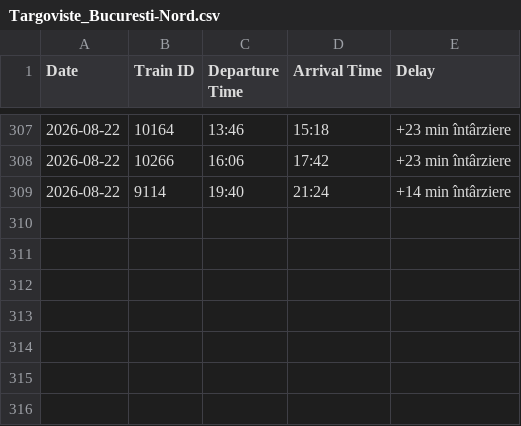
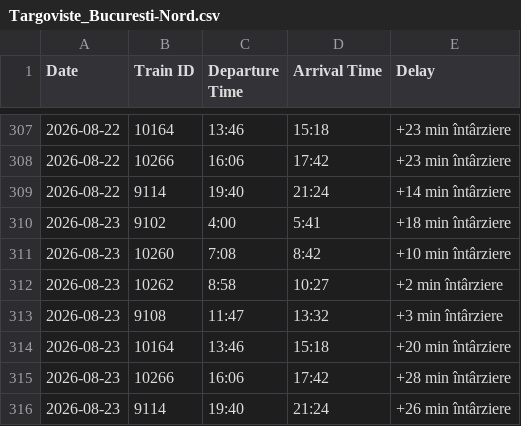
Before and after one commit to R4resDev/Train-Delay-Scraper, a CSV file: data/Targoviste_Bucuresti-Nord.csv, drawn as a sheet; only a part is shown, gaps mark what is left out; the diff names each change by its address in the sheet, - before the commit and + after, or states it on an @@ line.

```diff
--- a/data/Targoviste_Bucuresti-Nord.csv
+++ b/data/Targoviste_Bucuresti-Nord.csv
+row 310: 2026-08-23 | 9102 | 4:00 | 5:41 | +18 min întârziere
+row 311: 2026-08-23 | 10260 | 7:08 | 8:42 | +10 min întârziere
+row 312: 2026-08-23 | 10262 | 8:58 | 10:27 | +2 min întârziere
+row 313: 2026-08-23 | 9108 | 11:47 | 13:32 | +3 min întârziere
+row 314: 2026-08-23 | 10164 | 13:46 | 15:18 | +20 min întârziere
+row 315: 2026-08-23 | 10266 | 16:06 | 17:42 | +28 min întârziere
+row 316: 2026-08-23 | 9114 | 19:40 | 21:24 | +26 min întârziere
```
Also changed, not shown: data/Bucuresti-Basarab-h_Targoviste.csv, data/Bucuresti-Nord_Targoviste.csv, 1 other file.
